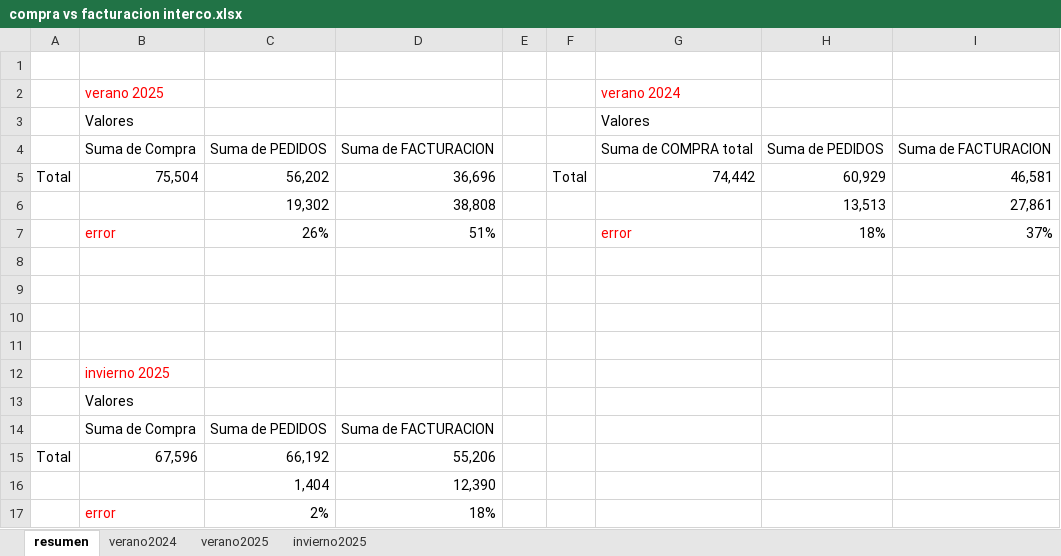
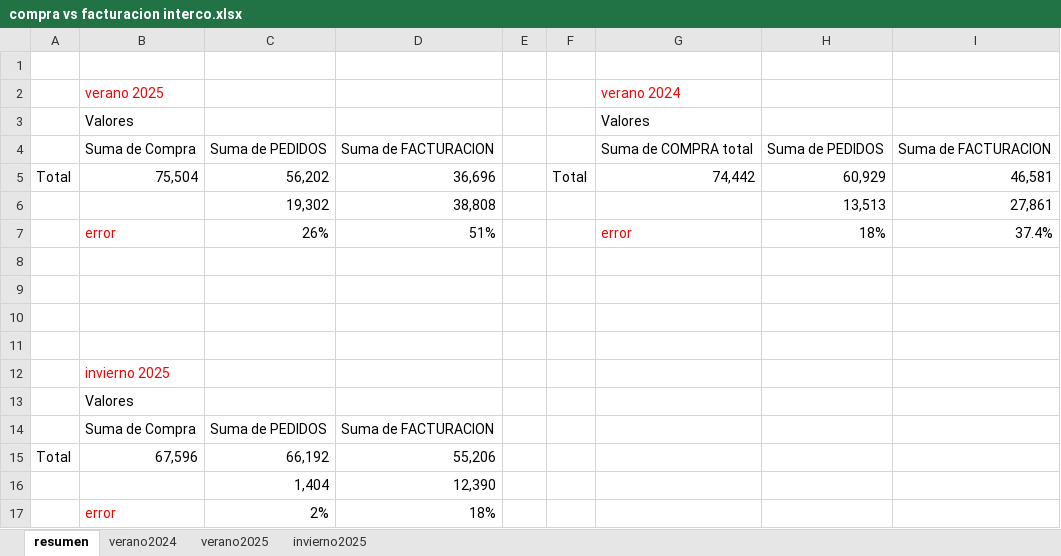
Before and after one commit to CristopherCamilla/CAPSTONE-2026-2, an Excel workbook: Fase 2/Evidencias Proyecto/compra vs facturacion interco.xlsx, sheet resumen, drawn as a sheet; values as stored, in another font and other column widths than the file's, no borders; the diff names each change by its address in the sheet, - before the commit and + after, or states it on an @@ line.

```diff
--- a/Fase 2/Evidencias Proyecto/compra vs facturacion interco.xlsx (sheet resumen)
+++ b/Fase 2/Evidencias Proyecto/compra vs facturacion interco.xlsx (sheet resumen)
-I7: 37%
+I7: 37.4%
```
Also changed, not shown: sheet verano2024, 1 other file.
